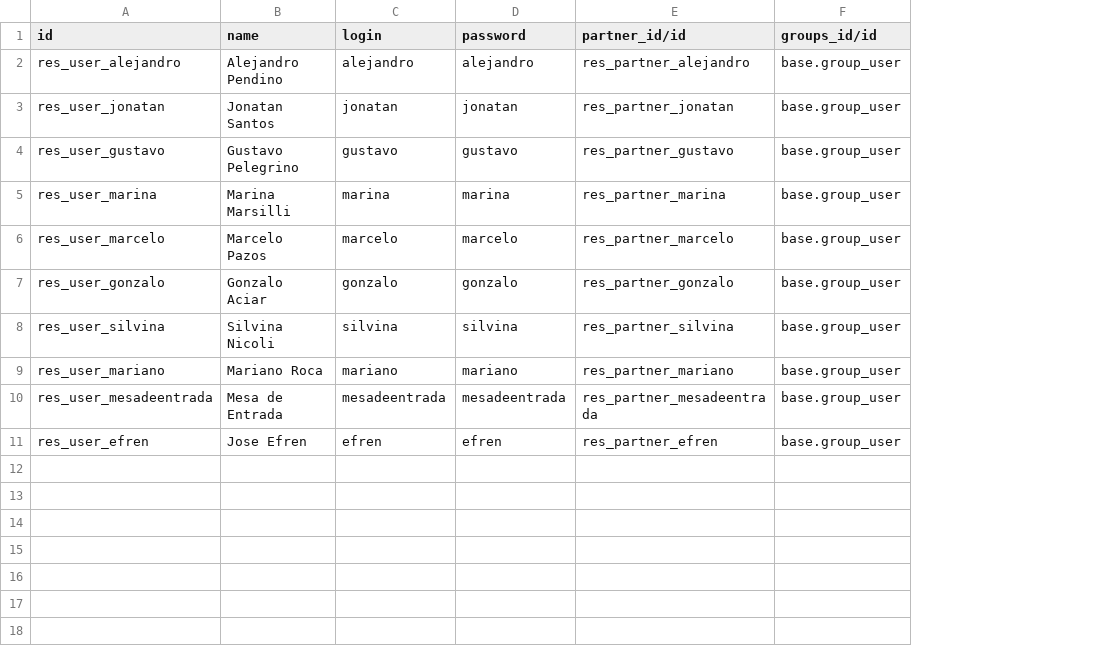
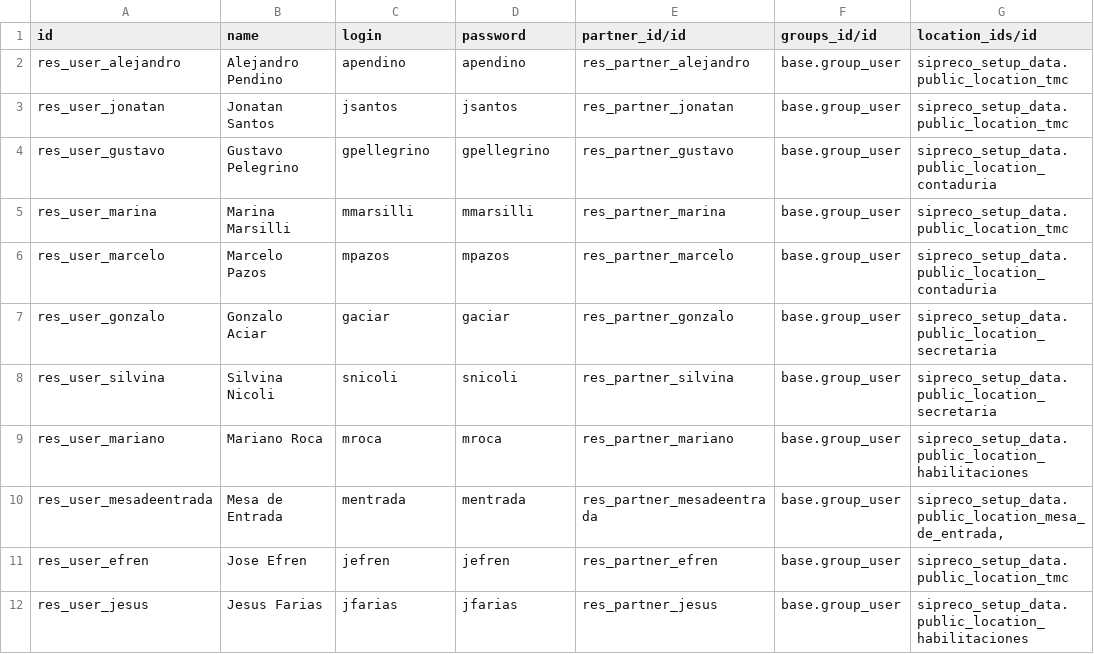
Before and after one commit to ingadhoc/odoo-public-administration, a CSV file: addons/sipreco_setup_data/demo/users/res.users.csv, drawn as a sheet; the diff names each change by its address in the sheet, - before the commit and + after, or states it on an @@ line.

Commit message:
ADD Allowed locations para usuarios y nuevo usuario jesus

```diff
--- a/addons/sipreco_setup_data/demo/users/res.users.csv
+++ b/addons/sipreco_setup_data/demo/users/res.users.csv
+column G (location_ids/id), rows 2-11: sipreco_setup_data.public_location_tmc | sipreco_setup_data.public_location_tmc | sipreco_setup_data.public_location_contaduria | sipreco_setup_data.public_location_tmc | sipreco_setup_data.public_location_contaduria | sipreco_setup_data.public_location_secretaria | sipreco_setup_data.public_location_secretaria | sipreco_setup_data.public_location_habilitaciones | sipreco_setup_data.public_location_mesa_de_entrada, | sipreco_setup_data.public_location_tmc
-C2 (login): alejandro
+C2 (login): apendino
-D2 (password): alejandro
+D2 (password): apendino
-C3 (login): jonatan
+C3 (login): jsantos
-D3 (password): jonatan
+D3 (password): jsantos
-C4 (login): gustavo
+C4 (login): gpellegrino
-D4 (password): gustavo
+D4 (password): gpellegrino
-C5 (login): marina
+C5 (login): mmarsilli
-D5 (password): marina
+D5 (password): mmarsilli
-C6 (login): marcelo
+C6 (login): mpazos
-D6 (password): marcelo
+D6 (password): mpazos
-C7 (login): gonzalo
+C7 (login): gaciar
-D7 (password): gonzalo
+D7 (password): gaciar
-C8 (login): silvina
+C8 (login): snicoli
-D8 (password): silvina
+D8 (password): snicoli
-C9 (login): mariano
+C9 (login): mroca
-D9 (password): mariano
+D9 (password): mroca
-C10 (login): mesadeentrada
+C10 (login): mentrada
-D10 (password): mesadeentrada
+D10 (password): mentrada
-C11 (login): efren
+C11 (login): jefren
-D11 (password): efren
+D11 (password): jefren
+row 12: res_user_jesus | Jesus Farias | jfarias | jfarias | res_partner_jesus | base.group_user | sipreco_setup_data.public_location_habilitaciones
```
Also changed, not shown: addons/sipreco_setup_data/demo/users/res.partner.csv.
